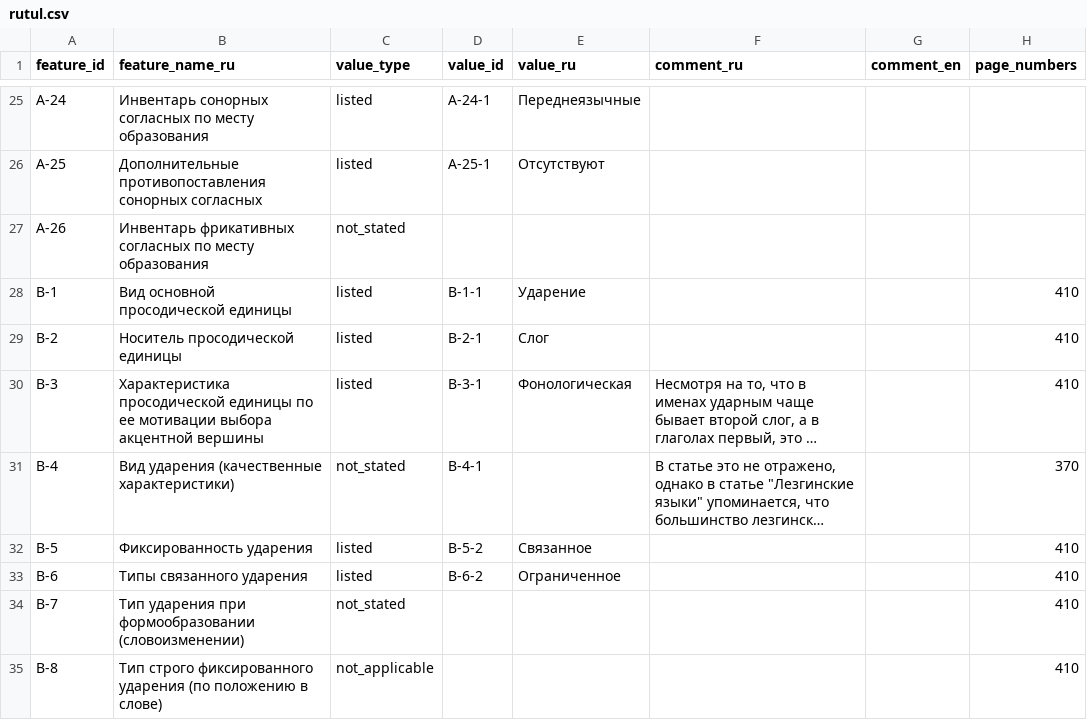
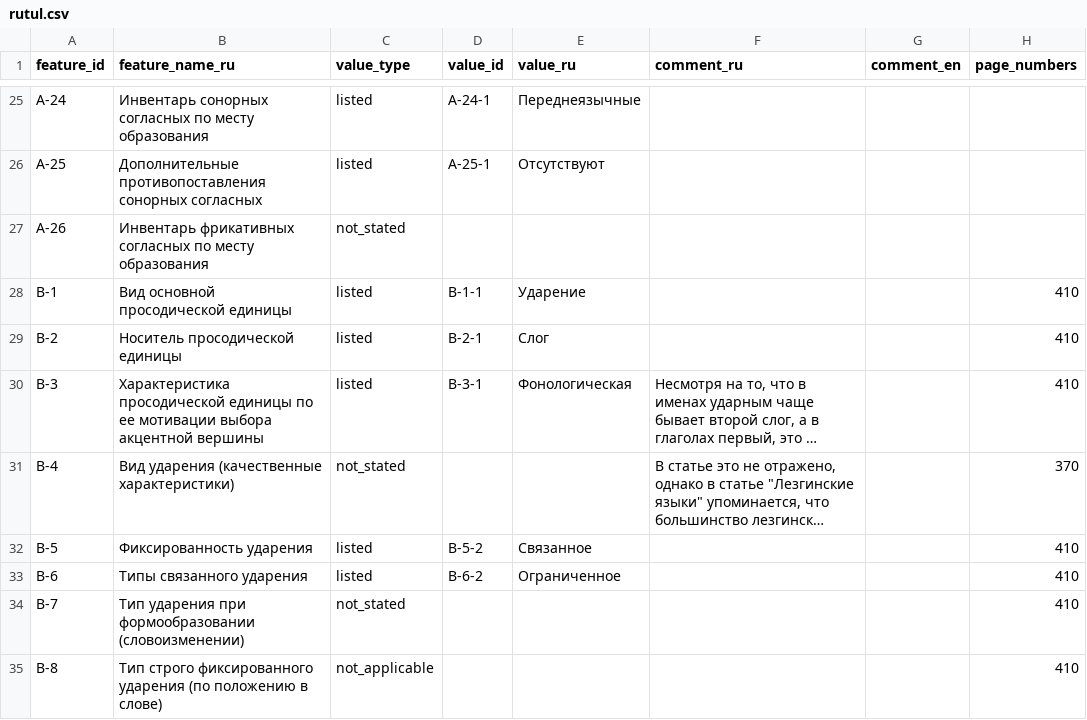
Before and after one commit to Jazyki-Mira/langworld_db_data, a CSV file: data/feature_profiles/rutul.csv, drawn as a sheet; only a part is shown, gaps mark what is left out; long unchanged cells end in …; the diff names each change by its address in the sheet, - before the commit and + after, or states it on an @@ line.

Commit message:
rutul

```diff
--- a/data/feature_profiles/rutul.csv
+++ b/data/feature_profiles/rutul.csv
-D31 (value_id): B-4-1
+D31 (value_id): (empty)
```
Also changed, not shown: 1 other file.
